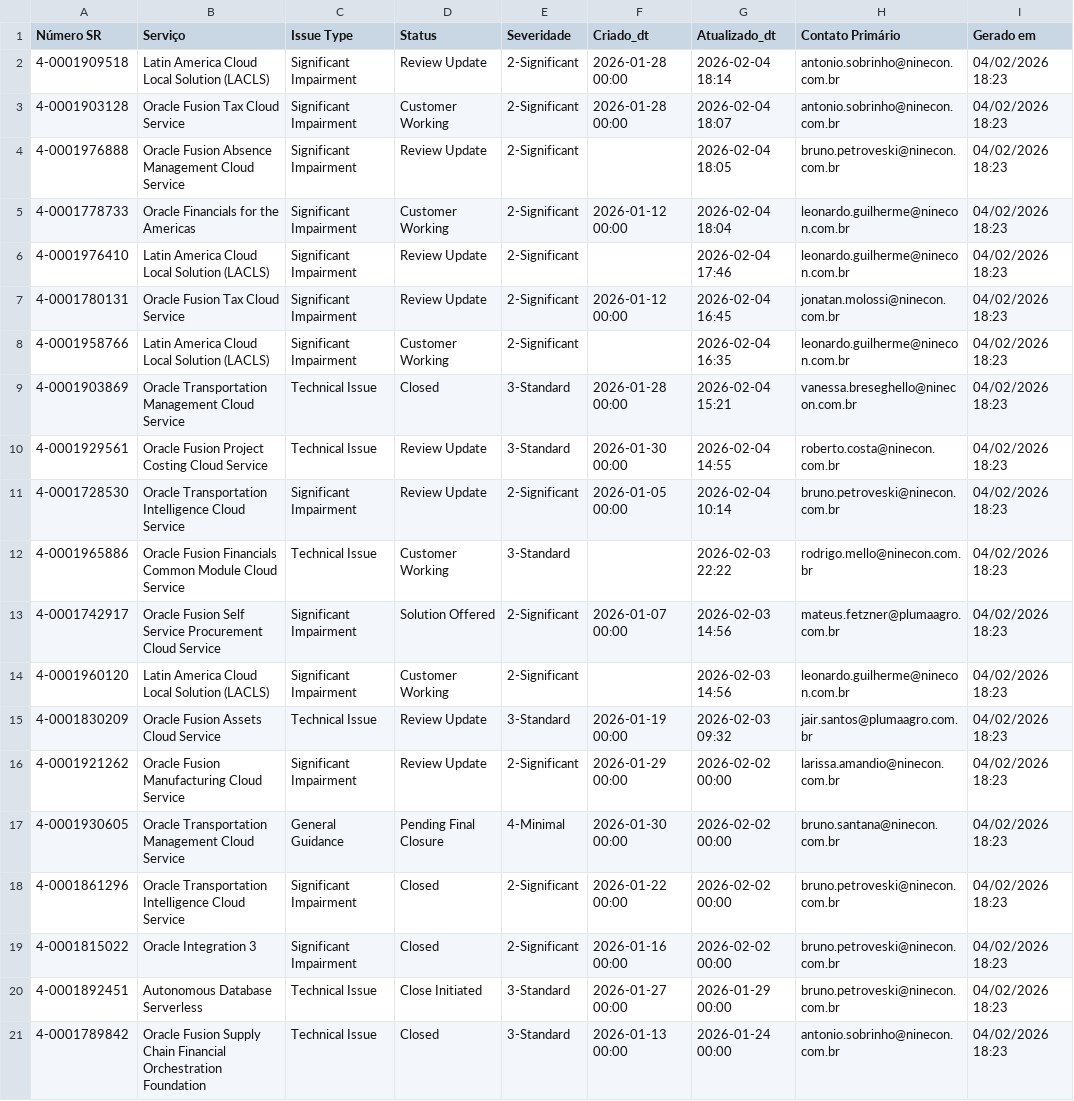
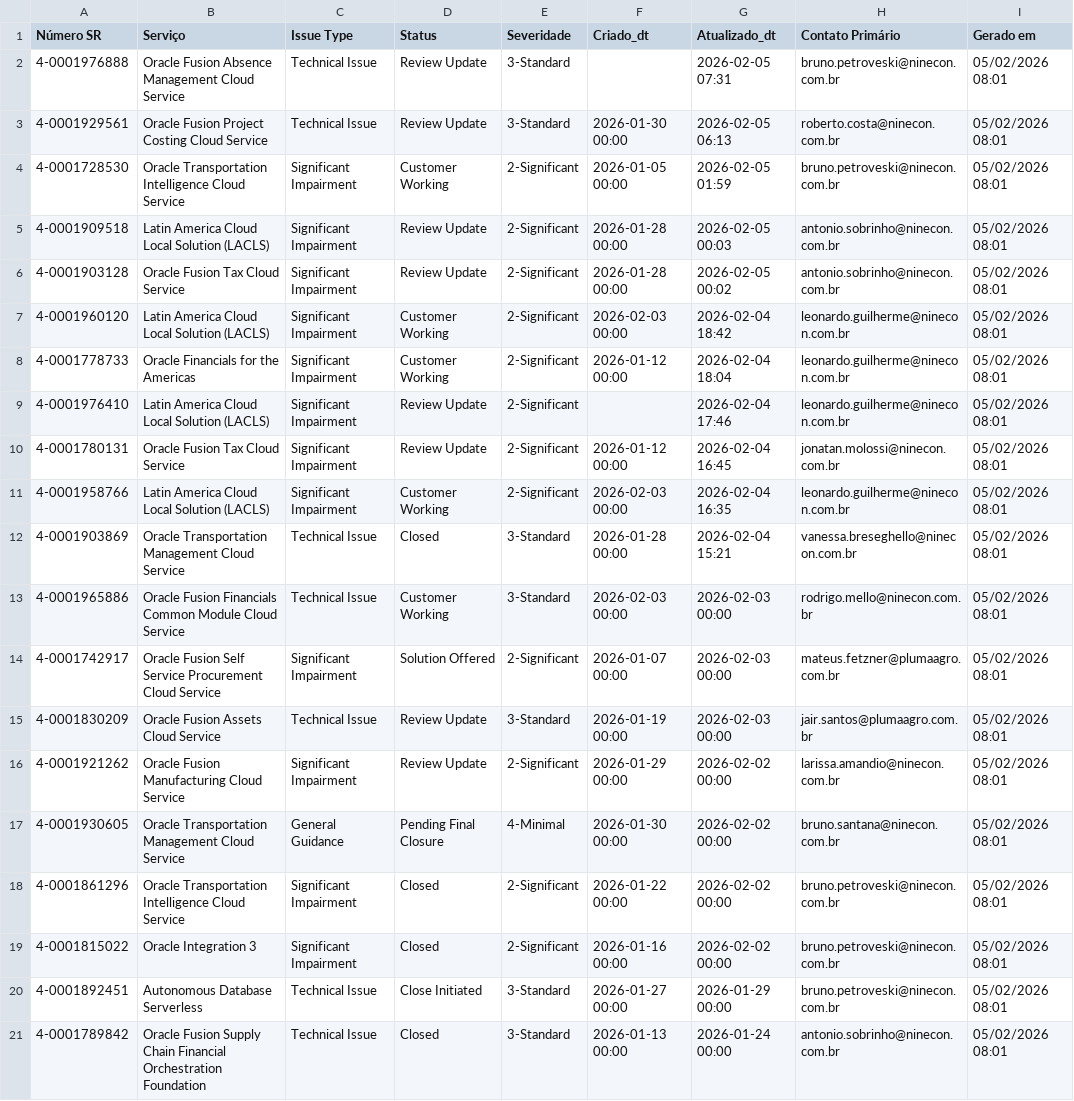
Before and after one commit to Josimesio/suporte_pluma1, a CSV file: dados_sr_2026.csv, drawn as a sheet; removed rows and columns are numbered as before the commit, all else as after; the diff names each change by its address in the sheet, - before the commit and + after, or states it on an @@ line.

```diff
--- a/dados_sr_2026.csv
+++ b/dados_sr_2026.csv
+row 2: 4-0001976888 | Oracle Fusion Absence Management Cloud Service | Technical Issue | Review Update | 3-Standard |  | 2026-02-05 07:31 | bruno.petroveski@ninecon.com.br | 05/02/2026 08:01
+row 3: 4-0001929561 | Oracle Fusion Project Costing Cloud Service | Technical Issue | Review Update | 3-Standard | 2026-01-30 00:00 | 2026-02-05 06:13 | roberto.costa@ninecon.com.br | 05/02/2026 08:01
+row 4: 4-0001728530 | Oracle Transportation Intelligence Cloud Service | Significant Impairment | Customer Working | 2-Significant | 2026-01-05 00:00 | 2026-02-05 01:59 | bruno.petroveski@ninecon.com.br | 05/02/2026 08:01
-G5 (Atualizado_dt): 2026-02-04 18:14
+G5 (Atualizado_dt): 2026-02-05 00:03
-I5:I6 (Gerado em): 04/02/2026 18:23
+I5:I6 (Gerado em): 05/02/2026 08:01
-D6 (Status): Customer Working
+D6 (Status): Review Update
-G6 (Atualizado_dt): 2026-02-04 18:07
+G6 (Atualizado_dt): 2026-02-05 00:02
-row 4: 4-0001976888 | Oracle Fusion Absence Management Cloud Service | Significant Impairment | Review Update | 2-Significant |  | 2026-02-04 18:05 | bruno.petroveski@ninecon.com.br | 04/02/2026 18:23
+row 7: 4-0001960120 | Latin America Cloud Local Solution (LACLS) | Significant Impairment | Customer Working | 2-Significant | 2026-02-03 00:00 | 2026-02-04 18:42 | leonardo.guilherme@ninecon.com.br | 05/02/2026 08:01
-I8:I12 (Gerado em): 04/02/2026 18:23
+I8:I12 (Gerado em): 05/02/2026 08:01
-F11 (Criado_dt): (empty)
+F11 (Criado_dt): 2026-02-03 00:00
-row 10: 4-0001929561 | Oracle Fusion Project Costing Cloud Service | Technical Issue | Review Update | 3-Standard | 2026-01-30 00:00 | 2026-02-04 14:55 | roberto.costa@ninecon.com.br | 04/02/2026 18:23
-row 11: 4-0001728530 | Oracle Transportation Intelligence Cloud Service | Significant Impairment | Review Update | 2-Significant | 2026-01-05 00:00 | 2026-02-04 10:14 | bruno.petroveski@ninecon.com.br | 04/02/2026 18:23
-F13 (Criado_dt): (empty)
+F13 (Criado_dt): 2026-02-03 00:00
-G13 (Atualizado_dt): 2026-02-03 22:22
+G13 (Atualizado_dt): 2026-02-03 00:00
-I13:I14 (Gerado em): 04/02/2026 18:23
+I13:I14 (Gerado em): 05/02/2026 08:01
-G14 (Atualizado_dt): 2026-02-03 14:56
+G14 (Atualizado_dt): 2026-02-03 00:00
-row 14: 4-0001960120 | Latin America Cloud Local Solution (LACLS) | Significant Impairment | Customer Working | 2-Significant |  | 2026-02-03 14:56 | leonardo.guilherme@ninecon.com.br | 04/02/2026 18:23
-G15 (Atualizado_dt): 2026-02-03 09:32
+G15 (Atualizado_dt): 2026-02-03 00:00
-I15:I21 (Gerado em): 04/02/2026 18:23
+I15:I21 (Gerado em): 05/02/2026 08:01
```
Also changed, not shown: dados_sr_2025.csv.
